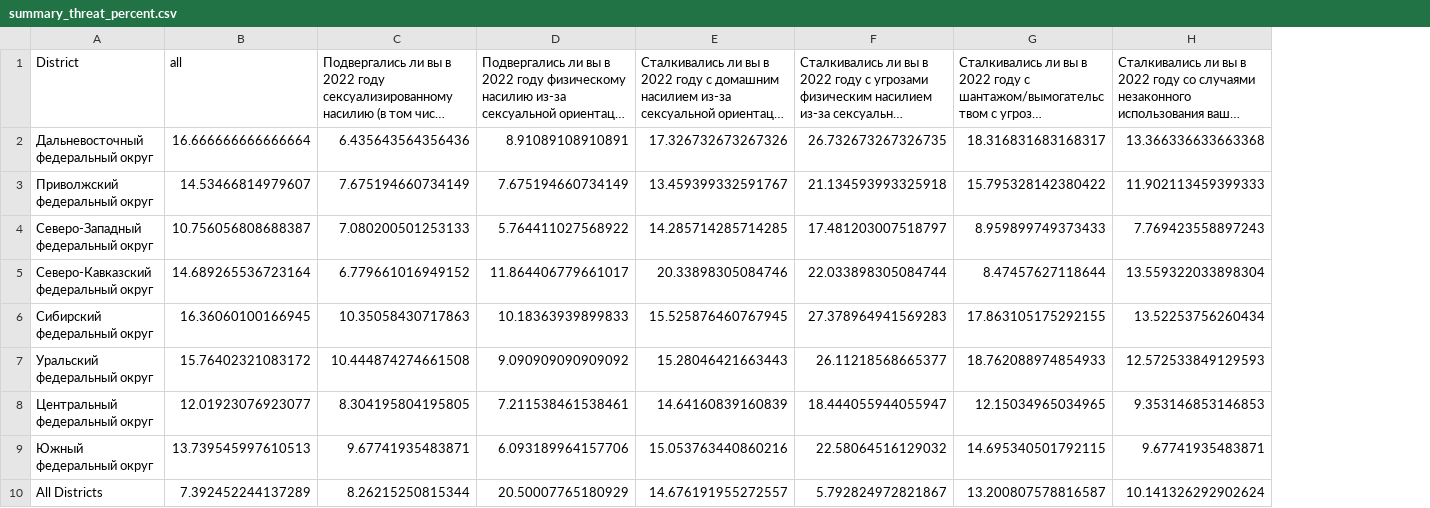
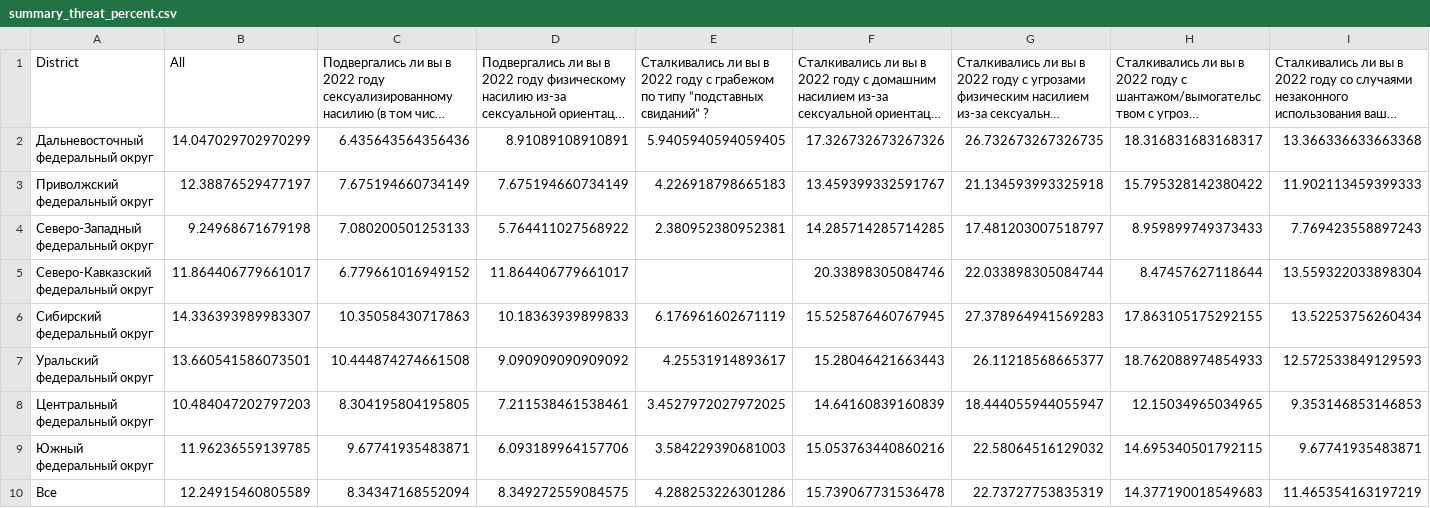
Before and after one commit to TonyIvanova/lgbt-visability, a CSV file: src/data/summary_threat_percent.csv, drawn as a sheet; only a part is shown; long unchanged cells end in …; removed rows and columns are numbered as before the commit, all else as after; rows hold the shown columns only; the diff names each change by its address in the sheet, - before the commit and + after, or states it on an @@ line.

Commit message:
data preprocessin JN: economical and refactor

```diff
--- a/src/data/summary_threat_percent.csv
+++ b/src/data/summary_threat_percent.csv
-column B (all), rows 2-9: 16.666666666666664 | 14.53466814979607 | 10.756056808688387 | 14.689265536723164 | 16.36060100166945 | 15.76402321083172 | 12.01923076923077 | 13.739545997610513
+column B (All), rows 2-9: 14.047029702970299 | 12.38876529477197 | 9.24968671679198 | 11.864406779661017 | 14.336393989983307 | 13.660541586073501 | 10.484047202797203 | 11.96236559139785
+column E, rows 1-9: Сталкивались ли вы в 2022 году с грабежом по типу “подставных свиданий” ? | 5.9405940594059405 | 4.226918798665183 | 2.380952380952381 |  | 6.176961602671119 | 4.25531914893617 | 3.4527972027972025 | 3.584229390681003
-row 10: All Districts | 7.392452244137289 | 8.26215250815344 | 20.50007765180929 | 14.676191955272557 | 5.792824972821867 | 13.200807578816587 | 10.141326292902624
+row 10: Все | 12.24915460805589 | 8.34347168552094 | 8.349272559084575 | 4.288253226301286 | 15.739067731536478 | 22.73727753835319 | 14.377190018549683 | 11.465354163197219
```
Also changed, not shown: src/data/summary_discrim_percent.csv, 2 other files.
